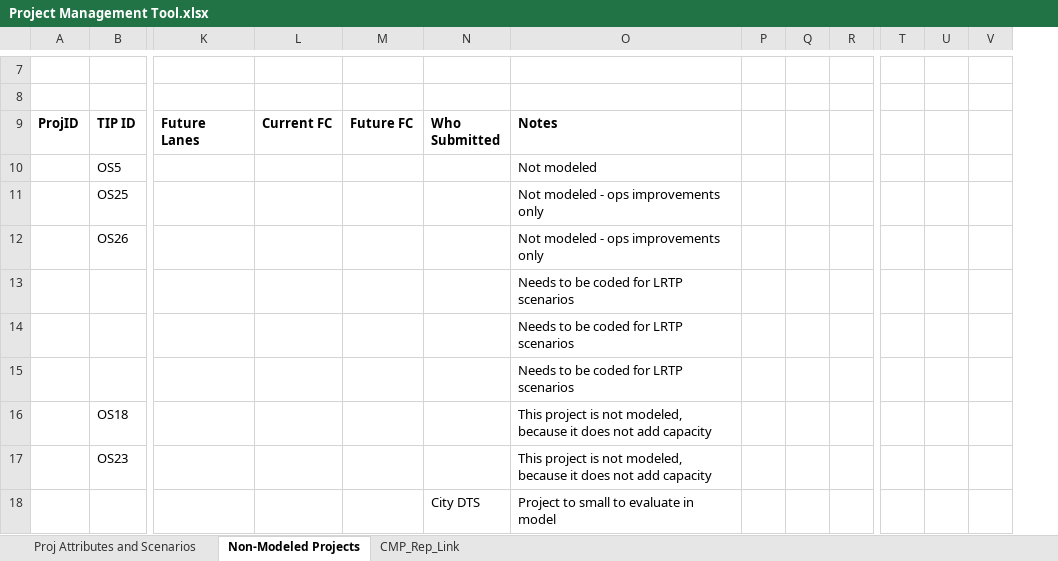
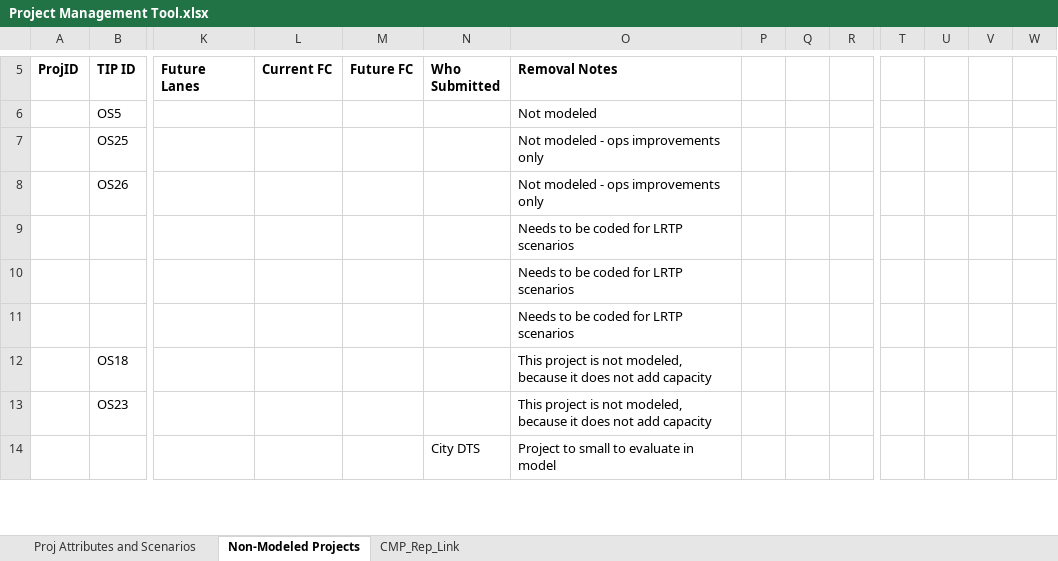
Before and after one commit to OahuMPO/archived_travel_model, an Excel workbook: Project Management Tool.xlsx, sheet Non-Modeled Projects, drawn as a sheet; only a part is shown, gaps mark what is left out; values as stored, in another font and other column widths than the file's, no borders; charts and pictures not drawn; removed rows and columns are numbered as before the commit, all else as after; rows hold the shown columns only; the diff covers the shown part only; the diff names each change by its address in the sheet, - before the commit and + after, or states it on an @@ line.

Commit message:
Update highway projects
Nicole provided the completed review of modeled highway projects. This commit
updates the master highway network and project workbook to capture that
review.

```diff
--- a/Project Management Tool.xlsx (sheet Non-Modeled Projects)
+++ b/Project Management Tool.xlsx (sheet Non-Modeled Projects)
+column W, empty
-row 7: (empty)
-row 8: (empty)
-O5: Notes
+O5: Removal Notes
```
Also changed, not shown: 9 added rows and 4 removed rows elsewhere in this sheet, sheet Proj Attributes and Scenarios, charts or pictures, 1 other file.
